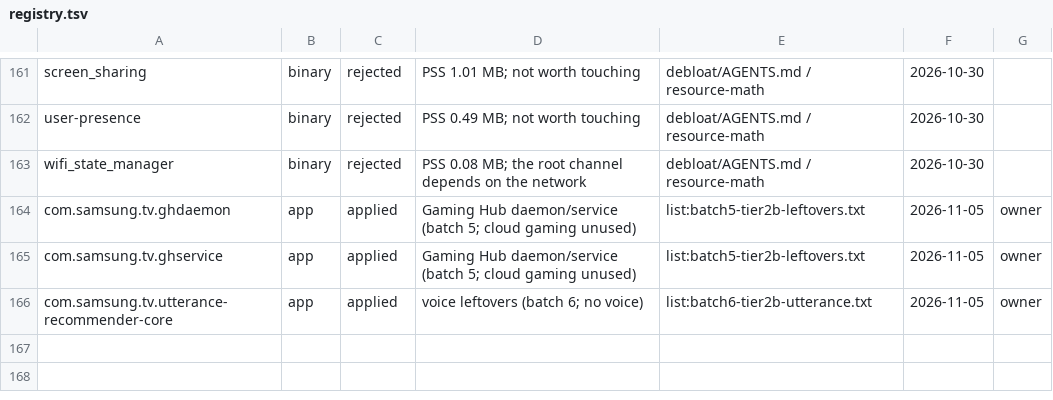
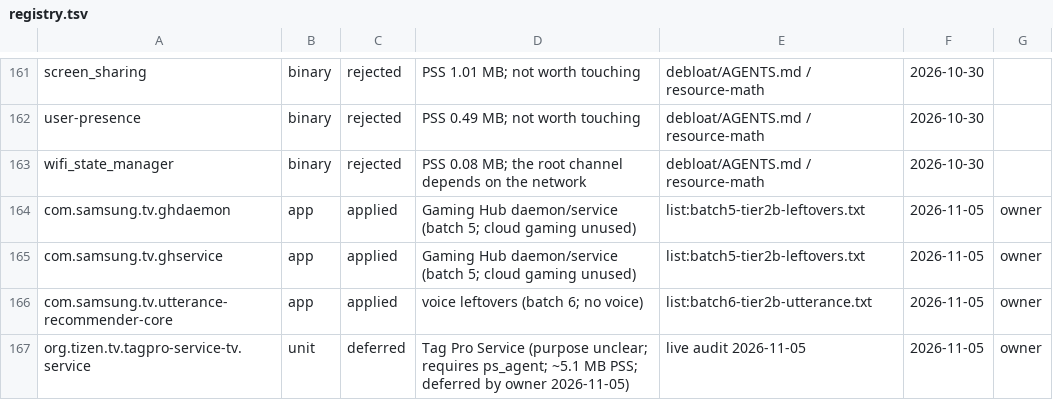
Before and after one commit to commit-regrets/samsung_tizen_tv_root, a TSV file: debloat/registry.tsv, drawn as a sheet; only a part is shown, gaps mark what is left out.

Commit message:
debloat: defer the tagpro service (owner decision)
org.tizen.tv.tagpro-service-tv.service stays unmasked: ~5.1 MB PSS but unclear purpose, ps_agent dependency and high caps. Recorded as a unit/deferred registry row for 2026-11-05; no list or TV change.

```diff
--- a/debloat/registry.tsv
+++ b/debloat/registry.tsv
@@ -166 +166,2 @@ com.samsung.tv.ghservice	app	applied	Gaming Hub daemon/service (batch 5; cloud g
 com.samsung.tv.utterance-recommender-core	app	applied	voice leftovers (batch 6; no voice)	list:batch6-tier2b-utterance.txt	2026-11-05	owner
+org.tizen.tv.tagpro-service-tv.service	unit	deferred	Tag Pro Service (purpose unclear; requires ps_agent; ~5.1 MB PSS; deferred by owner 2026-11-05)	live audit 2026-11-05	2026-11-05	owner
```
Also changed, not shown: 1 other file.
